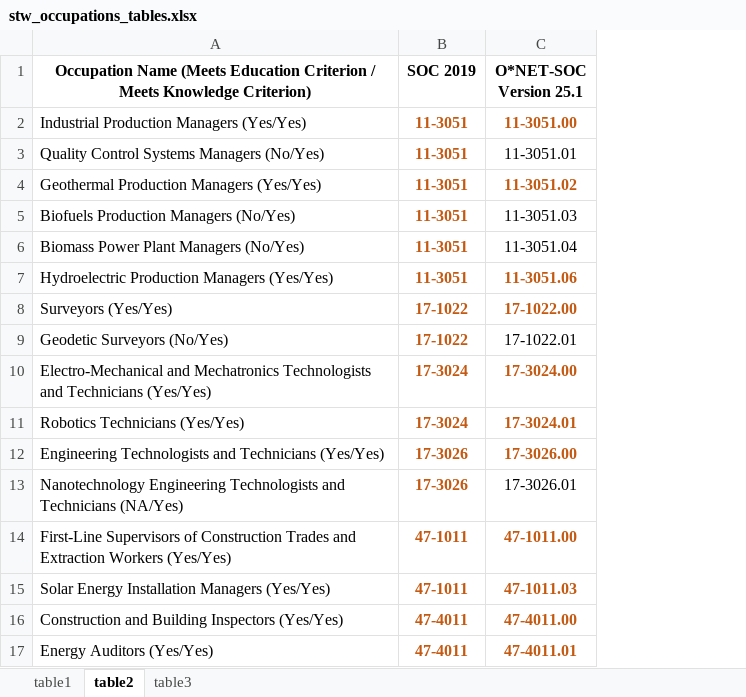
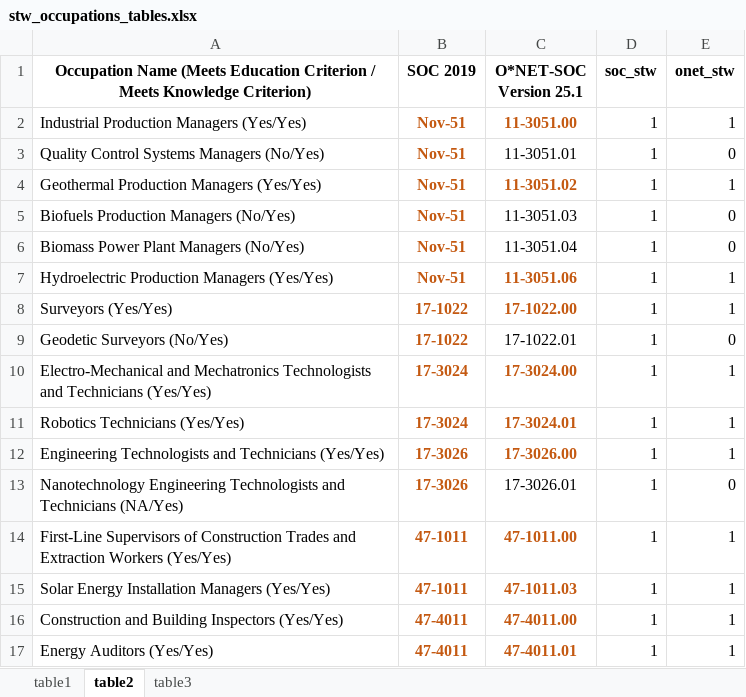
Before and after one commit to DSPG-Young-Scholars-Program/dspg20STW, an Excel workbook: src/shiny-dashboard/stwFluid/stw_occupations_tables.xlsx, sheet table2, drawn as a sheet; values as stored, in another font and other column widths than the file's, no borders; the diff names each change by its address in the sheet, - before the commit and + after, or states it on an @@ line.

Commit message:
added tables stw occupation

```diff
--- a/src/shiny-dashboard/stwFluid/stw_occupations_tables.xlsx (sheet table2)
+++ b/src/shiny-dashboard/stwFluid/stw_occupations_tables.xlsx (sheet table2)
+column D (soc_stw), rows 2-17: all 1
+column E (onet_stw), rows 2-17: 1 | 0 | 1 | 0 | 0 | 1 | 1 | 0 | 1 | 1 | 1 | 0 | 1 | 1 | 1 | 1
-B2:B7 (SOC 2019): 11-3051
+B2:B7 (SOC 2019): Nov-51
```
Also changed, not shown: sheet table3, sheet table1, 2 other files.
